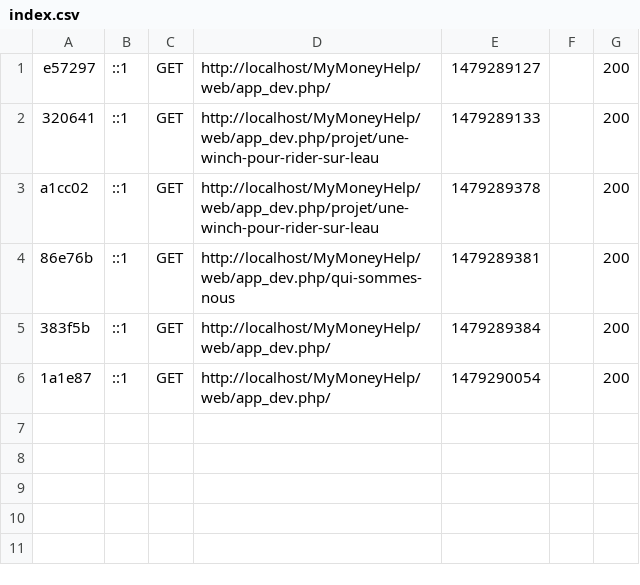
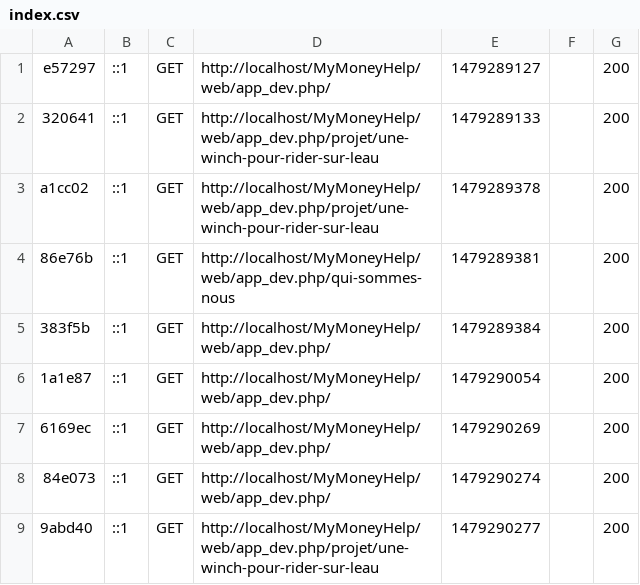
Before and after one commit to abdifatah1/mmhtest, a CSV file: var/cache/dev/profiler/index.csv, drawn as a sheet.

Commit message:
cache commit

```diff
--- a/var/cache/dev/profiler/index.csv
+++ b/var/cache/dev/profiler/index.csv
@@ -6 +6,4 @@ a1cc02,::1,GET,http://localhost/MyMoneyHelp/web/app_dev.php/projet/une-winch-pou
 1a1e87,::1,GET,http://localhost/MyMoneyHelp/web/app_dev.php/,1479290054,,200
+6169ec,::1,GET,http://localhost/MyMoneyHelp/web/app_dev.php/,1479290269,,200
+84e073,::1,GET,http://localhost/MyMoneyHelp/web/app_dev.php/,1479290274,,200
+9abd40,::1,GET,http://localhost/MyMoneyHelp/web/app_dev.php/projet/une-winch-pour-rider-sur-leau,1479290277,,200
```
Also changed, not shown: 14 other files.
